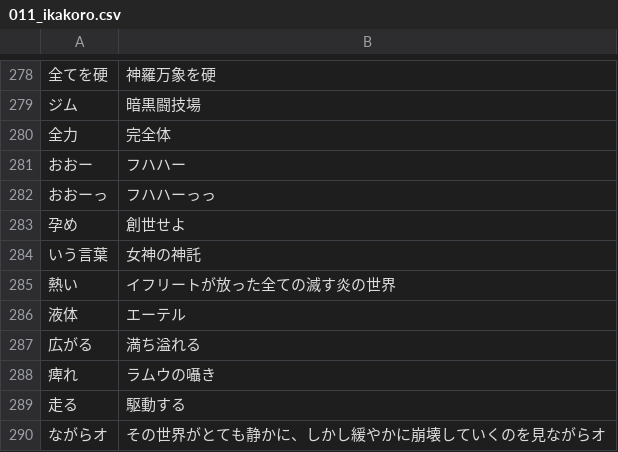
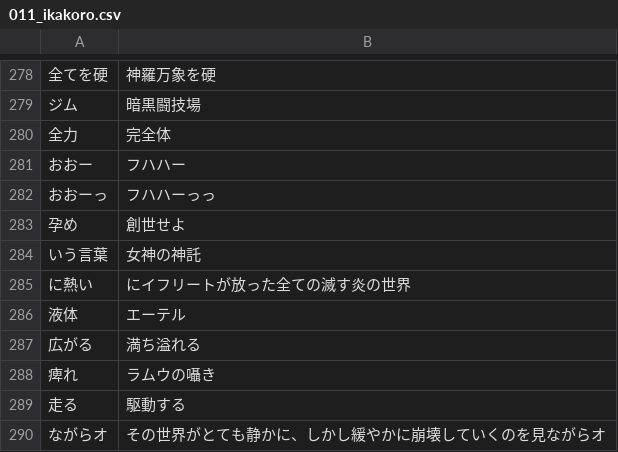
Before and after one commit to CataArt/Umni, a CSV file: 011_ikakoro.csv, drawn as a sheet; only a part is shown, gaps mark what is left out; the diff covers the shown part only; the diff names each change by its address in the sheet, - before the commit and + after, or states it on an @@ line.

```diff
--- a/011_ikakoro.csv
+++ b/011_ikakoro.csv
-A285: 熱い
+A285: に熱い
-B285: イフリートが放った全ての滅す炎の世界
+B285: にイフリートが放った全ての滅す炎の世界
```
Also changed, not shown: 7 added rows, 7 removed rows and 6 edited cells elsewhere in this file.
